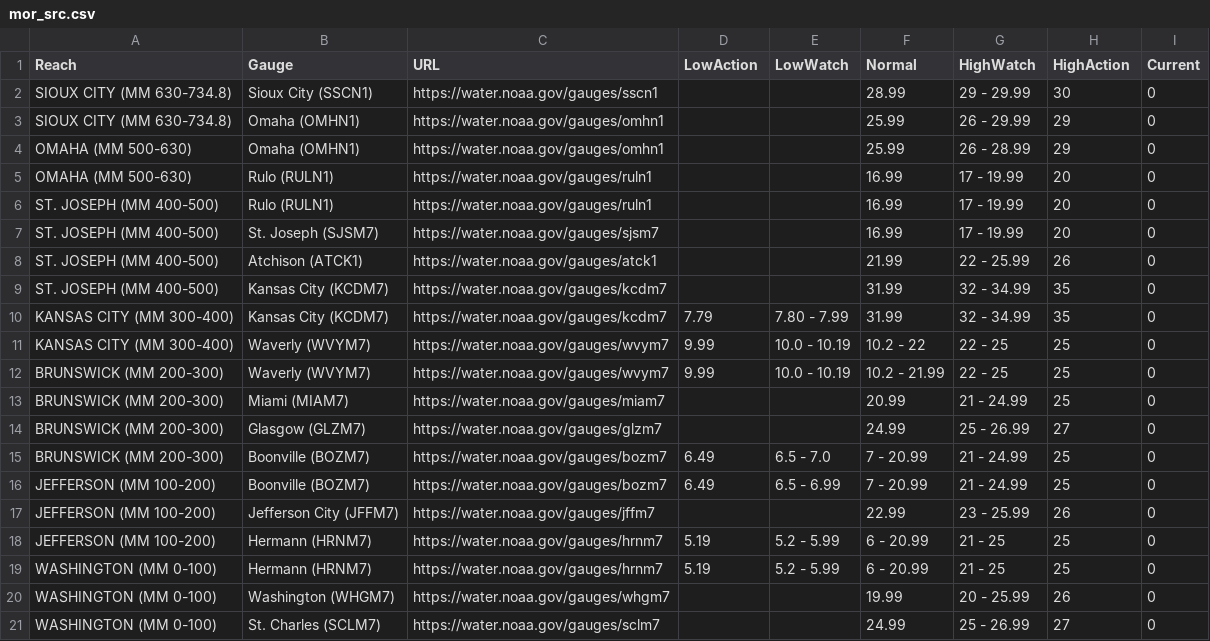
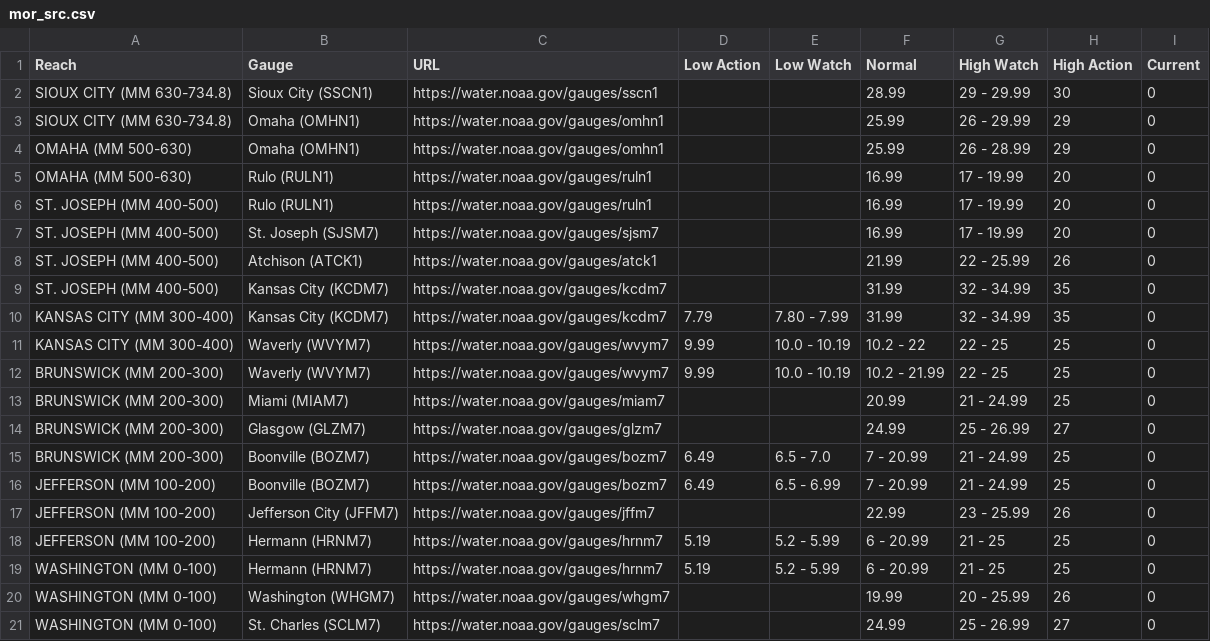
Before and after one commit to ianmtudor/NOAA-River-Report, a CSV file: app/src/mor_src.csv, drawn as a sheet.

```diff
--- a/app/src/mor_src.csv
+++ b/app/src/mor_src.csv
@@ -1,2 +1,2 @@
-Reach,Gauge,URL,LowAction,LowWatch,Normal,HighWatch,HighAction,Current
+Reach,Gauge,URL,Low Action,Low Watch,Normal,High Watch,High Action,Current
 SIOUX CITY (MM 630-734.8),Sioux City (SSCN1),https://water.noaa.gov/gauges/sscn1,,,28.99,29 - 29.99,30,0
```
Also changed, not shown: app/src/ilr_src.csv, app/src/umr_src.csv, 4 other files.
